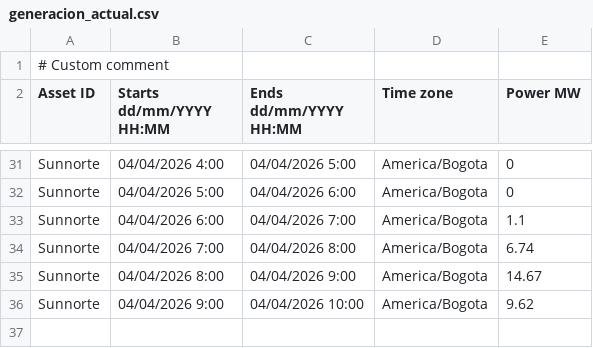
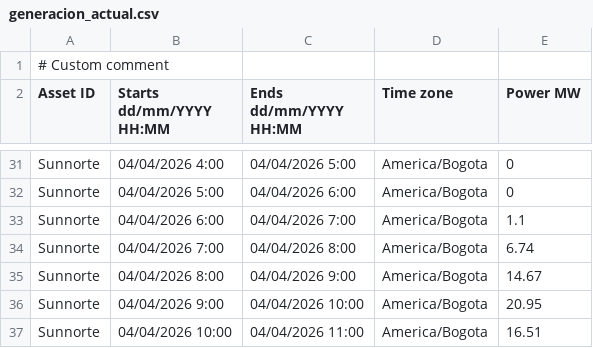
Before and after one commit to AndresMachuca21/Dashboard-Solar, a CSV file: generacion_actual.csv, drawn as a sheet; only a part is shown, gaps mark what is left out.

Commit message:
Auto-update CSV desde FTP

```diff
--- a/generacion_actual.csv
+++ b/generacion_actual.csv
@@ -35,2 +35,3 @@ Sunnorte;04/04/2026 7:00;04/04/2026 8:00;America/Bogota;6.74
 Sunnorte;04/04/2026 8:00;04/04/2026 9:00;America/Bogota;14.67
-Sunnorte;04/04/2026 9:00;04/04/2026 10:00;America/Bogota;9.62
+Sunnorte;04/04/2026 9:00;04/04/2026 10:00;America/Bogota;20.95
+Sunnorte;04/04/2026 10:00;04/04/2026 11:00;America/Bogota;16.51
```
